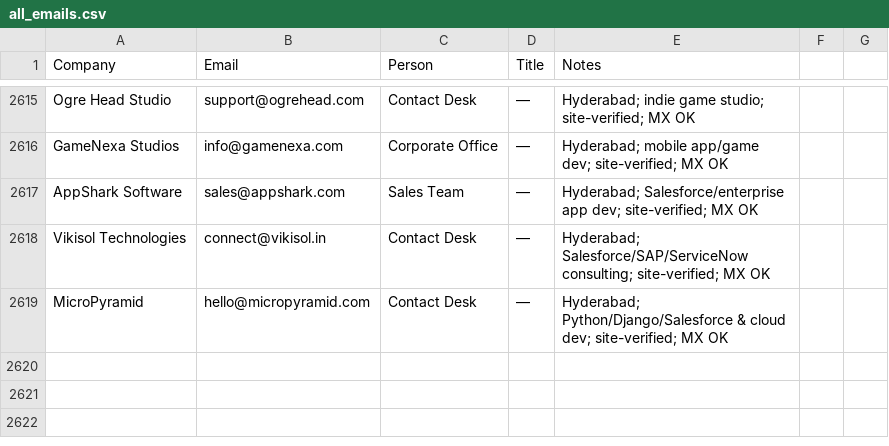
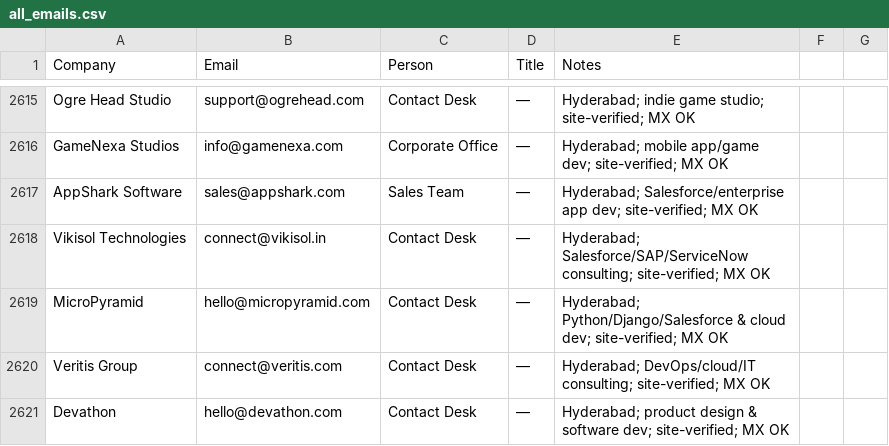
Before and after one commit to eeshsaxena/outreach-emails, a CSV file: industry/all_emails.csv, drawn as a sheet; only a part is shown, gaps mark what is left out.

```diff
--- a/industry/all_emails.csv
+++ b/industry/all_emails.csv
@@ -2619 +2619,3 @@ Vikisol Technologies,connect@vikisol.in,Contact Desk,—,Hyderabad; Salesforce/S
 MicroPyramid,hello@micropyramid.com,Contact Desk,—,Hyderabad; Python/Django/Salesforce & cloud dev; site-verified; MX OK
+Veritis Group,connect@veritis.com,Contact Desk,—,Hyderabad; DevOps/cloud/IT consulting; site-verified; MX OK
+Devathon,hello@devathon.com,Contact Desk,—,Hyderabad; product design & software dev; site-verified; MX OK
```
Also changed, not shown: industry/city/city_hyderabad_01.csv.
